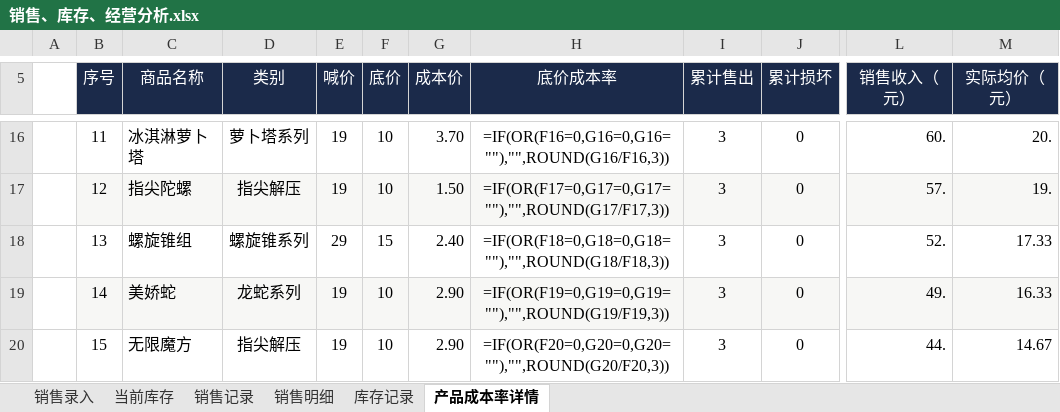
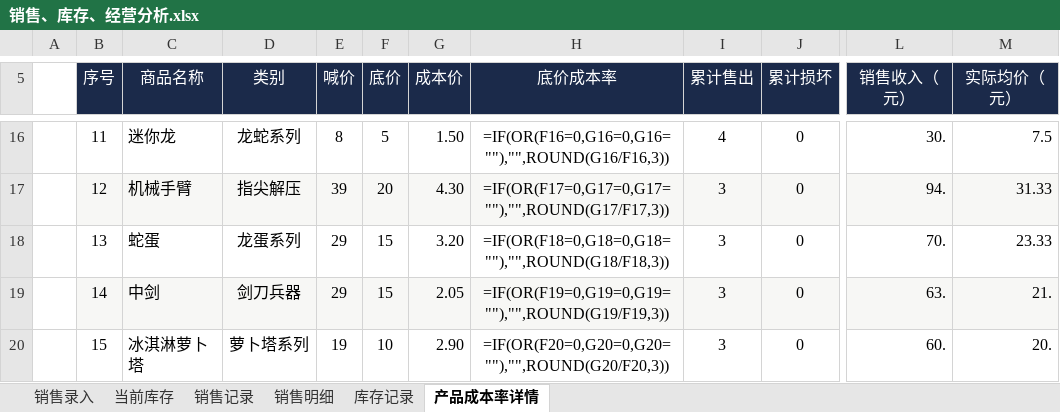
Before and after one commit to QingTian07/stall-data, an Excel workbook: 销售、库存、经营分析.xlsx, sheet 产品成本率详情, drawn as a sheet; only a part is shown, gaps mark what is left out; values as stored, in another font and other column widths than the file's, no borders; formulas without a stored value are shown as written; the diff covers the shown part only; the diff names each change by its address in the sheet, - before the commit and + after, or states it on an @@ line.

Commit message:
录入 10月31日 15件/178.0元

```diff
--- a/销售、库存、经营分析.xlsx (sheet 产品成本率详情)
+++ b/销售、库存、经营分析.xlsx (sheet 产品成本率详情)
-C16 (商品名称): 冰淇淋萝卜塔
+C16 (商品名称): 迷你龙
-D16 (类别): 萝卜塔系列
+D16 (类别): 龙蛇系列
-E16 (喊价): 19
+E16 (喊价): 8
-F16 (底价): 10
+F16 (底价): 5
-G16 (成本价): 3.70
+G16 (成本价): 1.50
-I16 (累计售出): 3
+I16 (累计售出): 4
-L16 (销售收入（元）): 60.
+L16 (销售收入（元）): 30.
-M16 (实际均价（元）): 20.
+M16 (实际均价（元）): 7.5
-C17 (商品名称): 指尖陀螺
+C17 (商品名称): 机械手臂
-E17 (喊价): 19
+E17 (喊价): 39
-F17 (底价): 10
+F17 (底价): 20
-G17 (成本价): 1.50
+G17 (成本价): 4.30
-L17 (销售收入（元）): 57.
+L17 (销售收入（元）): 94.
-M17 (实际均价（元）): 19.
+M17 (实际均价（元）): 31.33
-C18 (商品名称): 螺旋锥组
+C18 (商品名称): 蛇蛋
-D18 (类别): 螺旋锥系列
+D18 (类别): 龙蛋系列
-G18 (成本价): 2.40
+G18 (成本价): 3.20
-L18 (销售收入（元）): 52.
+L18 (销售收入（元）): 70.
-M18 (实际均价（元）): 17.33
+M18 (实际均价（元）): 23.33
-C19 (商品名称): 美娇蛇
+C19 (商品名称): 中剑
-D19 (类别): 龙蛇系列
+D19 (类别): 剑刀兵器
-E19 (喊价): 19
+E19 (喊价): 29
-F19 (底价): 10
+F19 (底价): 15
-G19 (成本价): 2.90
+G19 (成本价): 2.05
-L19 (销售收入（元）): 49.
+L19 (销售收入（元）): 63.
-M19 (实际均价（元）): 16.33
+M19 (实际均价（元）): 21.
-C20 (商品名称): 无限魔方
+C20 (商品名称): 冰淇淋萝卜塔
-D20 (类别): 指尖解压
+D20 (类别): 萝卜塔系列
-L20 (销售收入（元）): 44.
+L20 (销售收入（元）): 60.
-M20 (实际均价（元）): 14.67
+M20 (实际均价（元）): 20.
```
Also changed, not shown: 152 edited cells elsewhere in this sheet, sheet 销售明细, sheet 销售记录, sheet 当前库存.
